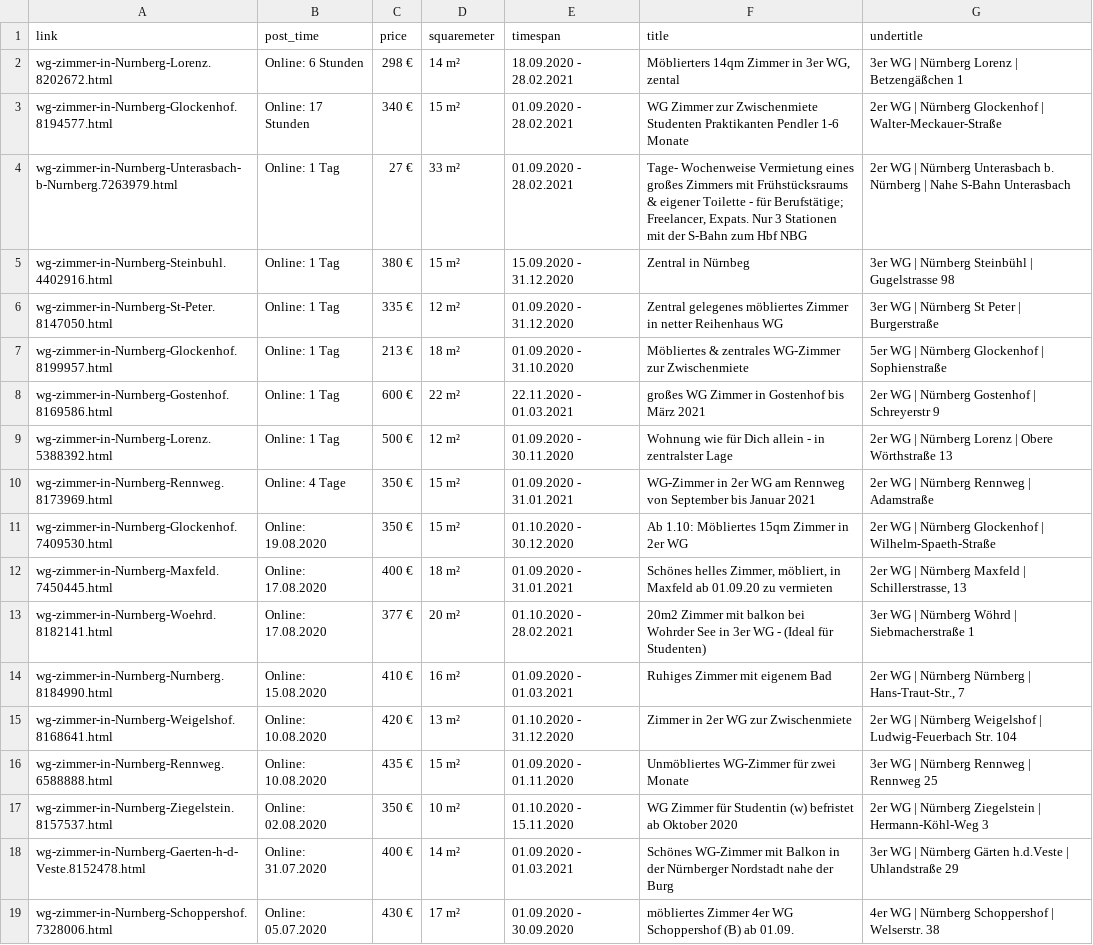
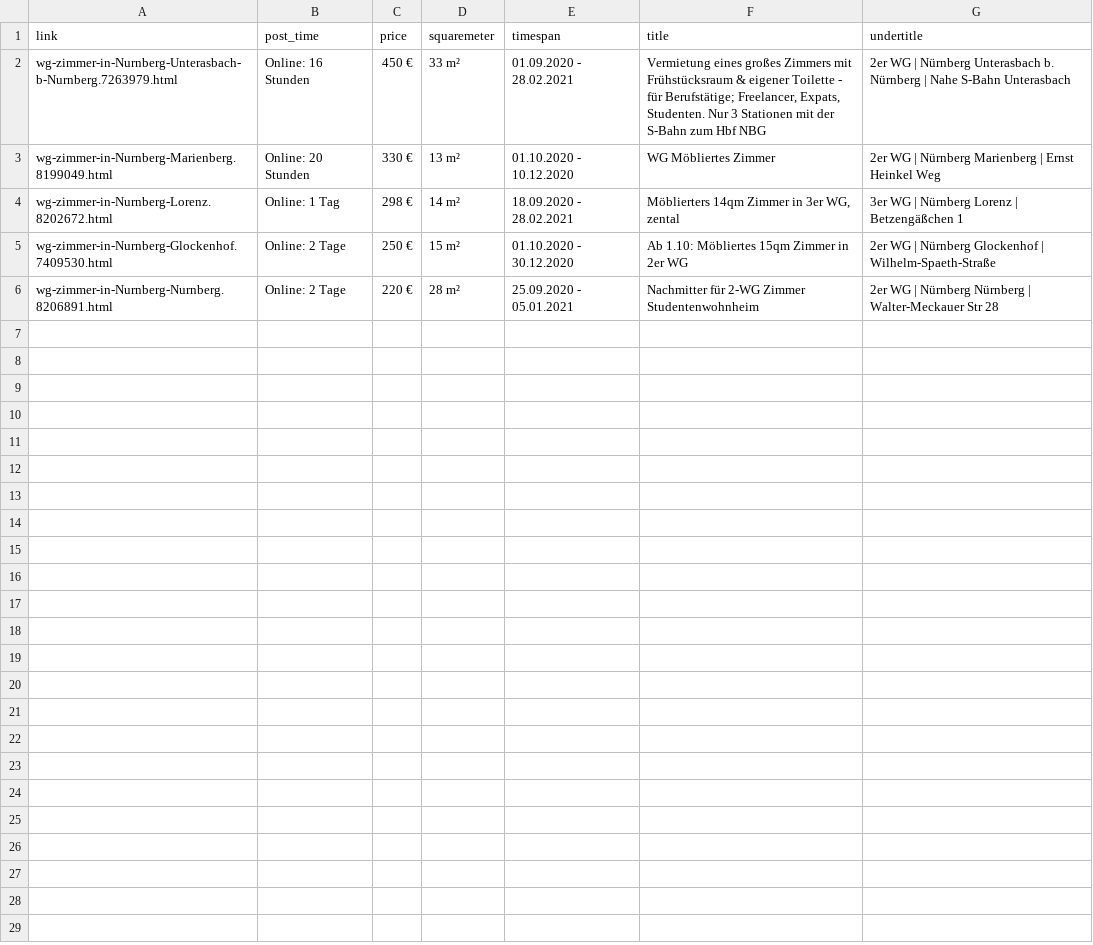
Before and after one commit to pirnerjonas/wg_gesucht, a CSV file: data/current.csv, drawn as a sheet.

```diff
--- a/data/current.csv
+++ b/data/current.csv
@@ -1,19 +1,6 @@
 link,post_time,price,squaremeter,timespan,title,undertitle
-wg-zimmer-in-Nurnberg-Lorenz.8202672.html,Online: 6 Stunden,298 €,14 m²,18.09.2020 - 28.02.2021,"Möblierters 14qm Zimmer in 3er WG, zental",3er WG | Nürnberg Lorenz | Betzengäßchen 1
-wg-zimmer-in-Nurnberg-Glockenhof.8194577.html,Online: 17 Stunden,340 €,15 m²,01.09.2020 - 28.02.2021,WG Zimmer zur Zwischenmiete Studenten Praktikanten Pendler 1-6 Monate,2er WG | Nürnberg Glockenhof | Walter-Meckauer-Straße
-wg-zimmer-in-Nurnberg-Unterasbach-b-Nurnberg.7263979.html,Online: 1 Tag,27 €,33 m²,01.09.2020 - 28.02.2021,"Tage- Wochenweise Vermietung eines großes Zimmers mit Frühstücksraums & eigener Toilette - für Berufstätige; Freelancer, Expats. Nur 3 Stationen mit der S-Bahn zum Hbf NBG",2er WG | Nürnberg Unterasbach b. Nürnberg | Nahe S-Bahn Unterasbach
-wg-zimmer-in-Nurnberg-Steinbuhl.4402916.html,Online: 1 Tag,380 €,15 m²,15.09.2020 - 31.12.2020,Zentral in Nürnbeg,3er WG | Nürnberg Steinbühl | Gugelstrasse 98
-wg-zimmer-in-Nurnberg-St-Peter.8147050.html,Online: 1 Tag,335 €,12 m²,01.09.2020 - 31.12.2020,Zentral gelegenes möbliertes Zimmer in netter Reihenhaus WG,3er WG | Nürnberg St Peter | Burgerstraße
-wg-zimmer-in-Nurnberg-Glockenhof.8199957.html,Online: 1 Tag,213 €,18 m²,01.09.2020 - 31.10.2020,Möbliertes & zentrales WG-Zimmer zur Zwischenmiete,5er WG | Nürnberg Glockenhof | Sophienstraße
-wg-zimmer-in-Nurnberg-Gostenhof.8169586.html,Online: 1 Tag,600 €,22 m²,22.11.2020 - 01.03.2021,großes WG Zimmer in Gostenhof bis März 2021,2er WG | Nürnberg Gostenhof | Schreyerstr 9
-wg-zimmer-in-Nurnberg-Lorenz.5388392.html,Online: 1 Tag,500 €,12 m²,01.09.2020 - 30.11.2020,Wohnung wie für Dich allein - in zentralster Lage,2er WG | Nürnberg Lorenz | Obere Wörthstraße 13
-wg-zimmer-in-Nurnberg-Rennweg.8173969.html,Online: 4 Tage,350 €,15 m²,01.09.2020 - 31.01.2021,WG-Zimmer in 2er WG am Rennweg von September bis Januar 2021,2er WG | Nürnberg Rennweg | Adamstraße
-wg-zimmer-in-Nurnberg-Glockenhof.7409530.html,Online: 19.08.2020,350 €,15 m²,01.10.2020 - 30.12.2020,Ab 1.10: Möbliertes 15qm Zimmer in 2er WG,2er WG | Nürnberg Glockenhof | Wilhelm-Spaeth-Straße
-wg-zimmer-in-Nurnberg-Maxfeld.7450445.html,Online: 17.08.2020,400 €,18 m²,01.09.2020 - 31.01.2021,"Schönes helles Zimmer, möbliert, in Maxfeld ab 01.09.20 zu vermieten","2er WG | Nürnberg Maxfeld | Schillerstrasse, 13"
-wg-zimmer-in-Nurnberg-Woehrd.8182141.html,Online: 17.08.2020,377 €,20 m²,01.10.2020 - 28.02.2021,20m2 Zimmer mit balkon bei Wohrder See in 3er WG - (Ideal für Studenten),3er WG | Nürnberg Wöhrd | Siebmacherstraße 1
-wg-zimmer-in-Nurnberg-Nurnberg.8184990.html,Online: 15.08.2020,410 €,16 m²,01.09.2020 - 01.03.2021,Ruhiges Zimmer mit eigenem Bad,"2er WG | Nürnberg Nürnberg | Hans-Traut-Str., 7"
-wg-zimmer-in-Nurnberg-Weigelshof.8168641.html,Online: 10.08.2020,420 €,13 m²,01.10.2020 - 31.12.2020,Zimmer in 2er WG zur Zwischenmiete,2er WG | Nürnberg Weigelshof | Ludwig-Feuerbach Str. 104
-wg-zimmer-in-Nurnberg-Rennweg.6588888.html,Online: 10.08.2020,435 €,15 m²,01.09.2020 - 01.11.2020,Unmöbliertes WG-Zimmer für zwei Monate,3er WG | Nürnberg Rennweg | Rennweg 25
-wg-zimmer-in-Nurnberg-Ziegelstein.8157537.html,Online: 02.08.2020,350 €,10 m²,01.10.2020 - 15.11.2020,WG Zimmer für Studentin (w) befristet ab Oktober 2020,2er WG | Nürnberg Ziegelstein | Hermann-Köhl-Weg 3
-wg-zimmer-in-Nurnberg-Gaerten-h-d-Veste.8152478.html,Online: 31.07.2020,400 €,14 m²,01.09.2020 - 01.03.2021,Schönes WG-Zimmer mit Balkon in der Nürnberger Nordstadt nahe der Burg,3er WG | Nürnberg Gärten h.d.Veste | Uhlandstraße 29
-wg-zimmer-in-Nurnberg-Schoppershof.7328006.html,Online: 05.07.2020,430 €,17 m²,01.09.2020 - 30.09.2020,möbliertes Zimmer 4er WG Schoppershof (B) ab 01.09.,4er WG | Nürnberg Schoppershof | Welserstr. 38
+wg-zimmer-in-Nurnberg-Unterasbach-b-Nurnberg.7263979.html,Online: 16 Stunden,450 €,33 m²,01.09.2020 - 28.02.2021,"Vermietung eines großes Zimmers mit Frühstücksraum & eigener Toilette - für Berufstätige; Freelancer, Expats, Studenten. Nur 3 Stationen mit der S-Bahn zum Hbf NBG",2er WG | Nürnberg Unterasbach b. Nürnberg | Nahe S-Bahn Unterasbach
+wg-zimmer-in-Nurnberg-Marienberg.8199049.html,Online: 20 Stunden,330 €,13 m²,01.10.2020 - 10.12.2020,WG Möbliertes Zimmer,2er WG | Nürnberg Marienberg | Ernst Heinkel Weg
+wg-zimmer-in-Nurnberg-Lorenz.8202672.html,Online: 1 Tag,298 €,14 m²,18.09.2020 - 28.02.2021,"Möblierters 14qm Zimmer in 3er WG, zental",3er WG | Nürnberg Lorenz | Betzengäßchen 1
+wg-zimmer-in-Nurnberg-Glockenhof.7409530.html,Online: 2 Tage,250 €,15 m²,01.10.2020 - 30.12.2020,Ab 1.10: Möbliertes 15qm Zimmer in 2er WG,2er WG | Nürnberg Glockenhof | Wilhelm-Spaeth-Straße
+wg-zimmer-in-Nurnberg-Nurnberg.8206891.html,Online: 2 Tage,220 €,28 m²,25.09.2020 - 05.01.2021,Nachmitter für 2-WG Zimmer Studentenwohnheim,2er WG | Nürnberg Nürnberg | Walter-Meckauer Str 28
```
Also changed, not shown: data/archive.csv, 1 other file.
